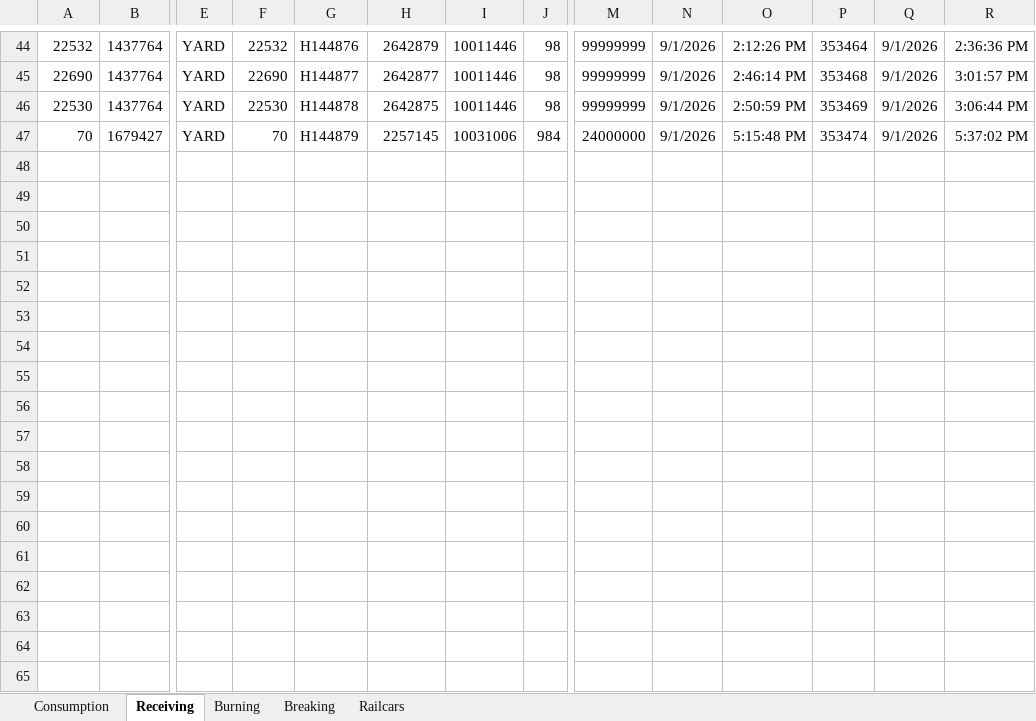
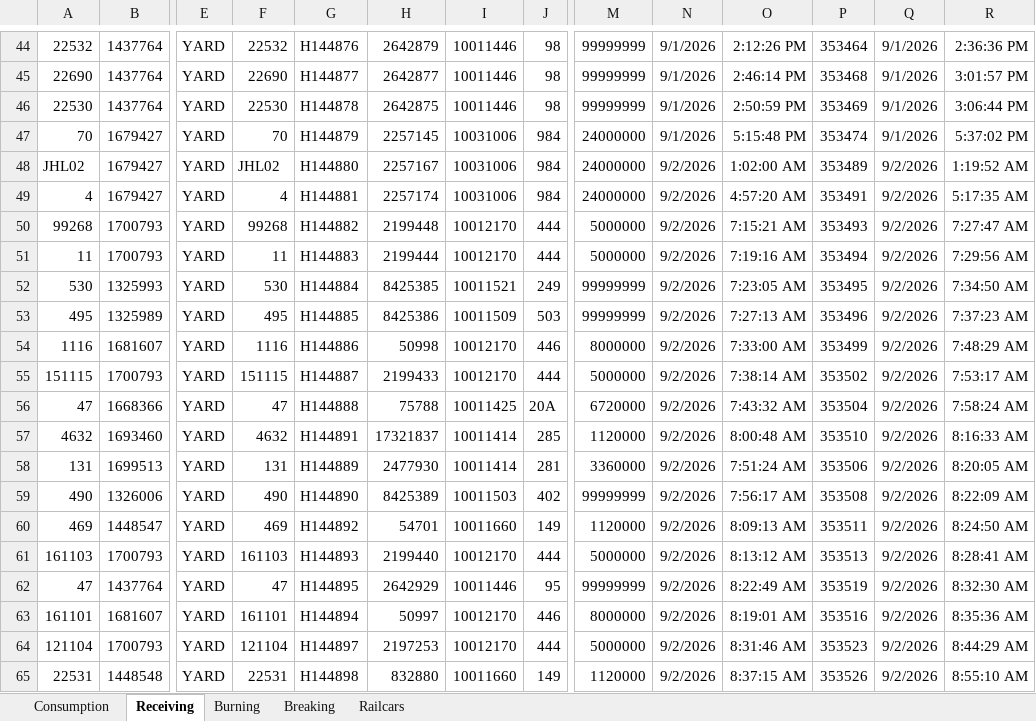
Before and after one commit to Harsco36Map/Yardmap, an Excel workbook: Production.xlsx, sheet Receiving, drawn as a sheet; only a part is shown, gaps mark what is left out; values as stored, in another font and other column widths than the file's, no borders; rows hold the shown columns only; the diff covers the shown part only; the diff names each change by its address in the sheet, - before the commit and + after, or states it on an @@ line.

```diff
--- a/Production.xlsx (sheet Receiving)
+++ b/Production.xlsx (sheet Receiving)
+row 48: JHL02 | 1679427 | YARD | JHL02 | H144880 | 2257167 | 10031006 | 984 | 24000000 | 9/2/2026 | 1:02:00 AM | 353489 | 9/2/2026 | 1:19:52 AM
+row 49: 4 | 1679427 | YARD | 4 | H144881 | 2257174 | 10031006 | 984 | 24000000 | 9/2/2026 | 4:57:20 AM | 353491 | 9/2/2026 | 5:17:35 AM
+row 50: 99268 | 1700793 | YARD | 99268 | H144882 | 2199448 | 10012170 | 444 | 5000000 | 9/2/2026 | 7:15:21 AM | 353493 | 9/2/2026 | 7:27:47 AM
+row 51: 11 | 1700793 | YARD | 11 | H144883 | 2199444 | 10012170 | 444 | 5000000 | 9/2/2026 | 7:19:16 AM | 353494 | 9/2/2026 | 7:29:56 AM
+row 52: 530 | 1325993 | YARD | 530 | H144884 | 8425385 | 10011521 | 249 | 99999999 | 9/2/2026 | 7:23:05 AM | 353495 | 9/2/2026 | 7:34:50 AM
+row 53: 495 | 1325989 | YARD | 495 | H144885 | 8425386 | 10011509 | 503 | 99999999 | 9/2/2026 | 7:27:13 AM | 353496 | 9/2/2026 | 7:37:23 AM
+row 54: 1116 | 1681607 | YARD | 1116 | H144886 | 50998 | 10012170 | 446 | 8000000 | 9/2/2026 | 7:33:00 AM | 353499 | 9/2/2026 | 7:48:29 AM
+row 55: 151115 | 1700793 | YARD | 151115 | H144887 | 2199433 | 10012170 | 444 | 5000000 | 9/2/2026 | 7:38:14 AM | 353502 | 9/2/2026 | 7:53:17 AM
+row 56: 47 | 1668366 | YARD | 47 | H144888 | 75788 | 10011425 | 20A | 6720000 | 9/2/2026 | 7:43:32 AM | 353504 | 9/2/2026 | 7:58:24 AM
+row 57: 4632 | 1693460 | YARD | 4632 | H144891 | 17321837 | 10011414 | 285 | 1120000 | 9/2/2026 | 8:00:48 AM | 353510 | 9/2/2026 | 8:16:33 AM
+row 58: 131 | 1699513 | YARD | 131 | H144889 | 2477930 | 10011414 | 281 | 3360000 | 9/2/2026 | 7:51:24 AM | 353506 | 9/2/2026 | 8:20:05 AM
+row 59: 490 | 1326006 | YARD | 490 | H144890 | 8425389 | 10011503 | 402 | 99999999 | 9/2/2026 | 7:56:17 AM | 353508 | 9/2/2026 | 8:22:09 AM
+row 60: 469 | 1448547 | YARD | 469 | H144892 | 54701 | 10011660 | 149 | 1120000 | 9/2/2026 | 8:09:13 AM | 353511 | 9/2/2026 | 8:24:50 AM
+row 61: 161103 | 1700793 | YARD | 161103 | H144893 | 2199440 | 10012170 | 444 | 5000000 | 9/2/2026 | 8:13:12 AM | 353513 | 9/2/2026 | 8:28:41 AM
+row 62: 47 | 1437764 | YARD | 47 | H144895 | 2642929 | 10011446 | 95 | 99999999 | 9/2/2026 | 8:22:49 AM | 353519 | 9/2/2026 | 8:32:30 AM
+row 63: 161101 | 1681607 | YARD | 161101 | H144894 | 50997 | 10012170 | 446 | 8000000 | 9/2/2026 | 8:19:01 AM | 353516 | 9/2/2026 | 8:35:36 AM
+row 64: 121104 | 1700793 | YARD | 121104 | H144897 | 2197253 | 10012170 | 444 | 5000000 | 9/2/2026 | 8:31:46 AM | 353523 | 9/2/2026 | 8:44:29 AM
+row 65: 22531 | 1448548 | YARD | 22531 | H144898 | 832880 | 10011660 | 149 | 1120000 | 9/2/2026 | 8:37:15 AM | 353526 | 9/2/2026 | 8:55:10 AM
```
Also changed, not shown: 43 added rows elsewhere in this sheet, sheet Consumption, 1 other file.
